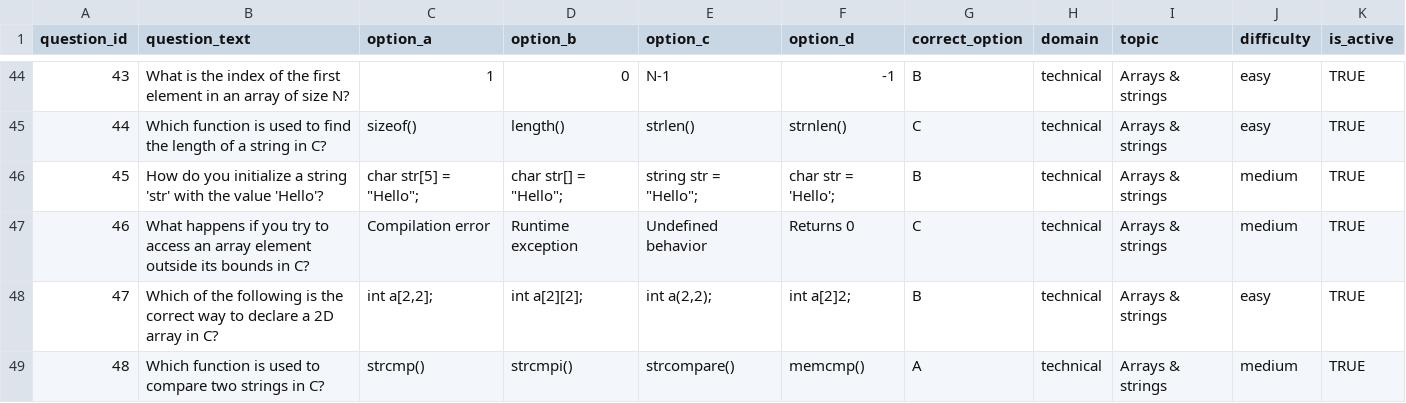
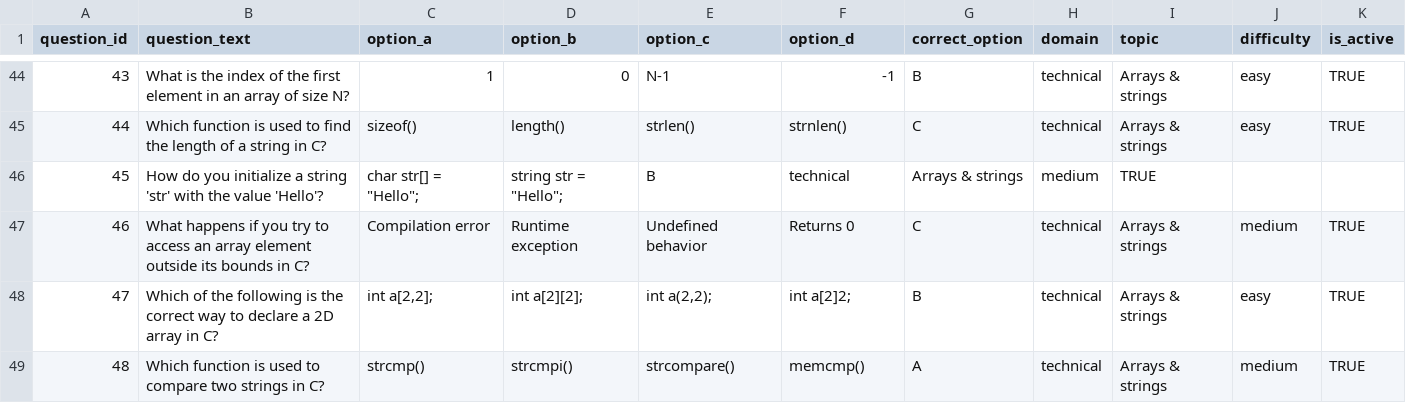
Before and after one commit to VhoraZishan/Intelliprep, a CSV file: datasets/questions.csv, drawn as a sheet; only a part is shown, gaps mark what is left out.

Commit message:
Update questions.csv

```diff
--- a/datasets/questions.csv
+++ b/datasets/questions.csv
@@ -45,3 +45,3 @@ question_id,question_text,option_a,option_b,option_c,option_d,correct_option,dom
 44,Which function is used to find the length of a string in C?,sizeof(),length(),strlen(),strnlen(),C,technical,Arrays & strings,easy,TRUE
-45,How do you initialize a string 'str' with the value 'Hello'?,char str[5] = "Hello";,char str[] = "Hello";,string str = "Hello";,char str = 'Hello';,B,technical,Arrays & strings,medium,TRUE
+45,How do you initialize a string 'str' with the value 'Hello'?,"char str[] = ""Hello"";","string str = ""Hello"";",B,technical,Arrays & strings,medium,TRUE
 46,What happens if you try to access an array element outside its bounds in C?,Compilation error,Runtime exception,Undefined behavior,Returns 0,C,technical,Arrays & strings,medium,TRUE
```
